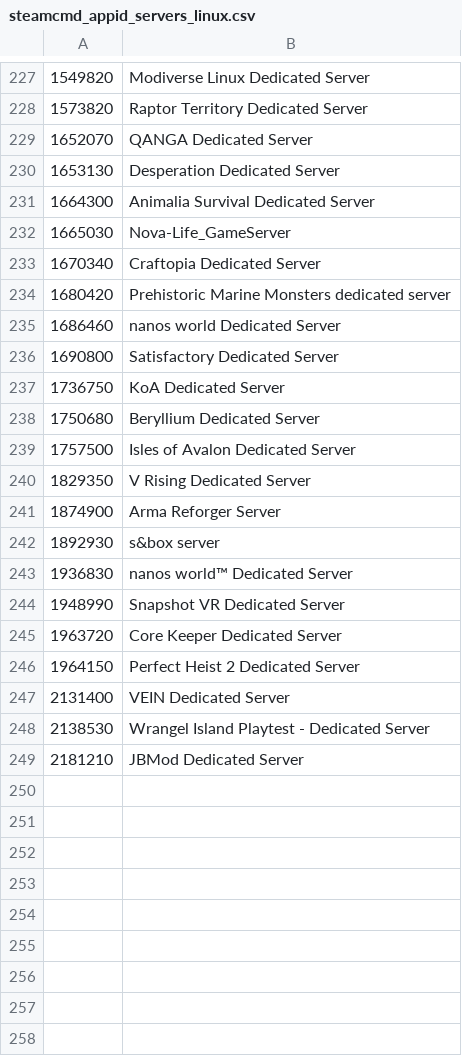
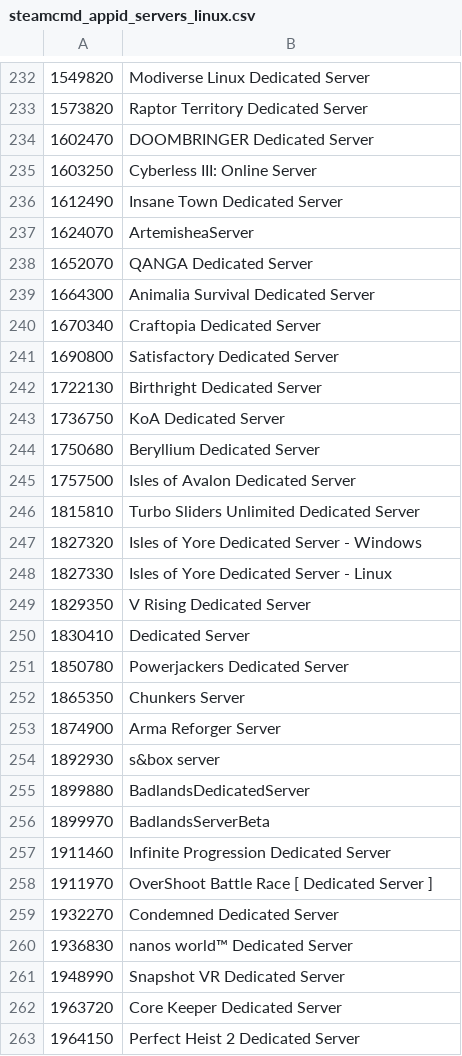
Before and after one commit to dgibbs64/SteamCMD-AppID-List-Servers, a CSV file: steamcmd_appid_servers_linux.csv, drawn as a sheet; only a part is shown, gaps mark what is left out; the shorter side is filled out with more unchanged rows; removed rows and columns are numbered as before the commit, all else as after; the diff covers the shown part only; the diff names each change by its address in the sheet, - before the commit and + after, or states it on an @@ line.

```diff
--- a/steamcmd_appid_servers_linux.csv
+++ b/steamcmd_appid_servers_linux.csv
+row 234: 1602470 | DOOMBRINGER Dedicated Server
+row 235: 1603250 | Cyberless III: Online Server
+row 236: 1612490 | Insane Town Dedicated Server
+row 237: 1624070 | ArtemisheaServer
-row 230: 1653130 | Desperation Dedicated Server
-row 232: 1665030 | Nova-Life_GameServer
-row 234: 1680420 | Prehistoric Marine Monsters dedicated server
-row 235: 1686460 | nanos world Dedicated Server
+row 242: 1722130 | Birthright Dedicated Server
+row 246: 1815810 | Turbo Sliders Unlimited Dedicated Server
+row 247: 1827320 | Isles of Yore Dedicated Server - Windows
+row 248: 1827330 | Isles of Yore Dedicated Server - Linux
+row 250: 1830410 | Dedicated Server
+row 251: 1850780 | Powerjackers Dedicated Server
+row 252: 1865350 | Chunkers Server
+row 255: 1899880 | BadlandsDedicatedServer
+row 256: 1899970 | BadlandsServerBeta
+row 257: 1911460 | Infinite Progression Dedicated Server
+row 258: 1911970 | OverShoot Battle Race [ Dedicated Server ]
+row 259: 1932270 | Condemned Dedicated Server
```
Also changed, not shown: 18 added rows and 7 removed rows elsewhere in this file, steamcmd_appid_servers.csv, steamcmd_appid_servers_windows.csv, 3 other files.
